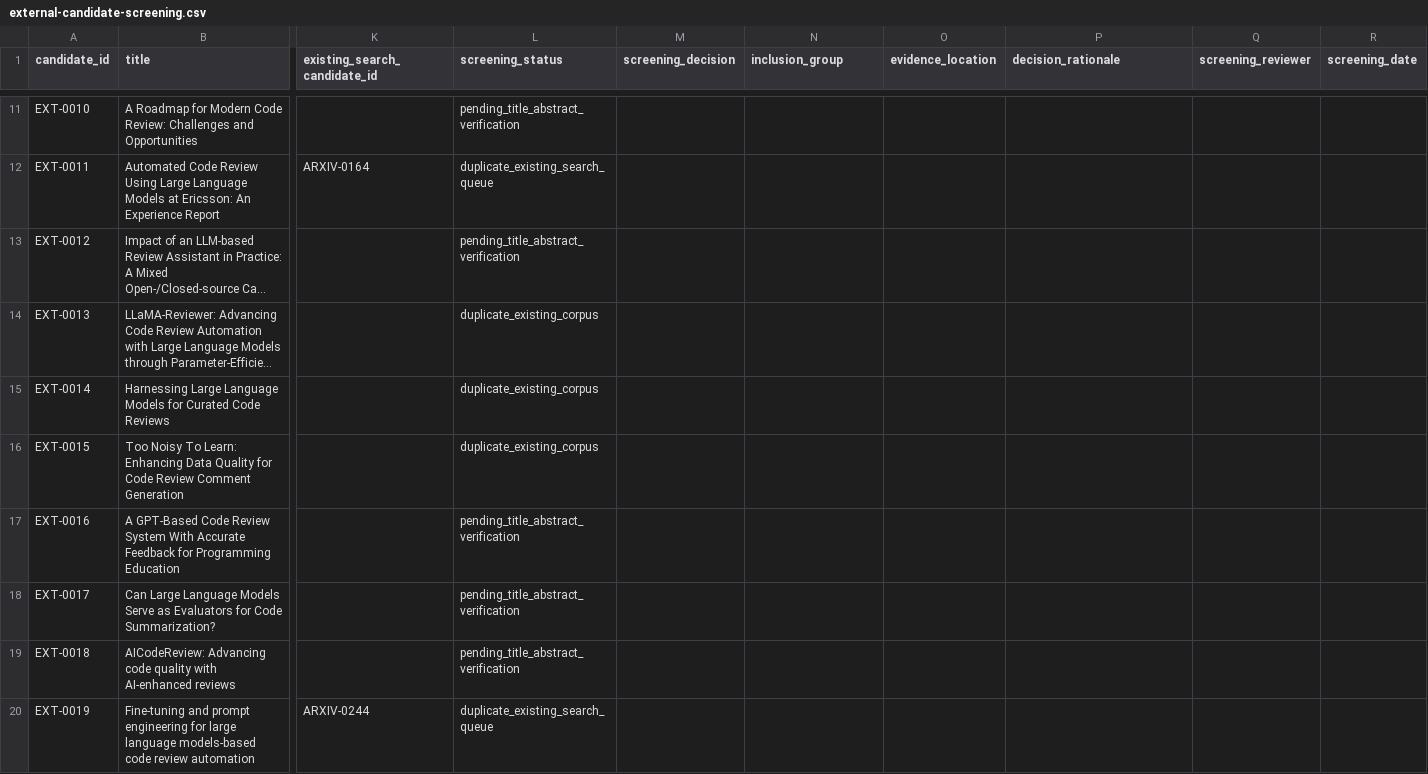
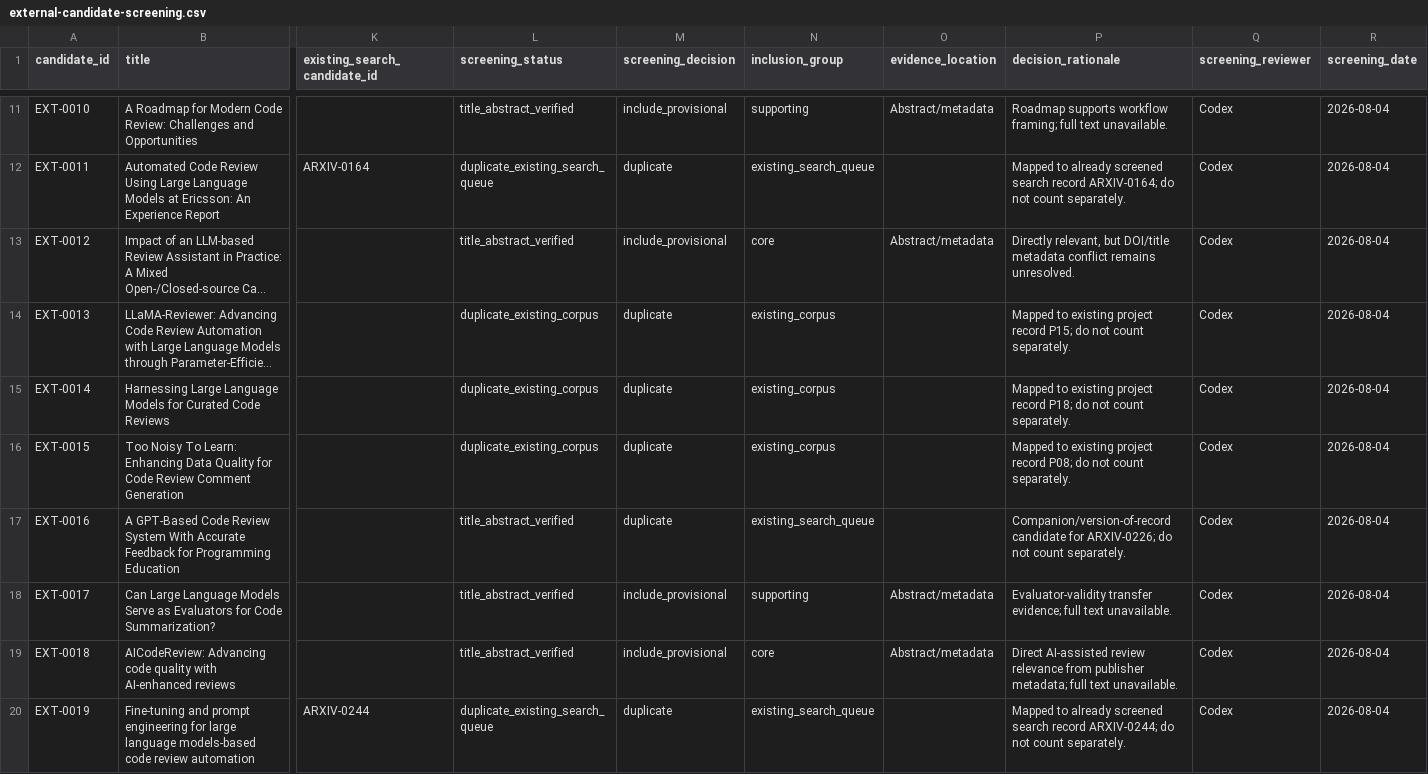
Before and after one commit to mahdimalverdi/llm-code-review-evaluation, a CSV file: data/search/external-candidate-screening.csv, drawn as a sheet; only a part is shown, gaps mark what is left out; long unchanged cells end in …; the diff covers the shown part only; the diff names each change by its address in the sheet, - before the commit and + after, or states it on an @@ line.

Commit message:
Complete arXiv screening and update review roadmap
Record the completed full-text screening outcome for 140 arXiv candidates, synchronize the canonical worksheet, and update the protocol and search log with the resulting 132 included and 8 excluded records.

Also preserve the supplied external-source screening updates, the systematic-review guide, the project roadmap, and the acquired full-text PDF for the next evidence-integration stage.

```diff
--- a/data/search/external-candidate-screening.csv
+++ b/data/search/external-candidate-screening.csv
-L11 (screening_status): pending_title_abstract_verification
+L11 (screening_status): title_abstract_verified
-M11 (screening_decision): (empty)
+M11 (screening_decision): include_provisional
-N11 (inclusion_group): (empty)
+N11 (inclusion_group): supporting
-O11 (evidence_location): (empty)
+O11 (evidence_location): Abstract/metadata
-P11 (decision_rationale): (empty)
+P11 (decision_rationale): Roadmap supports workflow framing; full text unavailable.
-Q11:Q20 (screening_reviewer): (empty)
+Q11:Q20 (screening_reviewer): Codex
-R11:R20 (screening_date): (empty)
+R11:R20 (screening_date): 2026-08-04
-M12 (screening_decision): (empty)
+M12 (screening_decision): duplicate
-N12 (inclusion_group): (empty)
+N12 (inclusion_group): existing_search_queue
-P12 (decision_rationale): (empty)
+P12 (decision_rationale): Mapped to already screened search record ARXIV-0164; do not count separately.
-L13 (screening_status): pending_title_abstract_verification
+L13 (screening_status): title_abstract_verified
-M13 (screening_decision): (empty)
+M13 (screening_decision): include_provisional
-N13 (inclusion_group): (empty)
+N13 (inclusion_group): core
-O13 (evidence_location): (empty)
+O13 (evidence_location): Abstract/metadata
-P13 (decision_rationale): (empty)
+P13 (decision_rationale): Directly relevant, but DOI/title metadata conflict remains unresolved.
-M14:M17 (screening_decision): (empty)
+M14:M17 (screening_decision): duplicate
-N14:N16 (inclusion_group): (empty)
+N14:N16 (inclusion_group): existing_corpus
-P14 (decision_rationale): (empty)
+P14 (decision_rationale): Mapped to existing project record P15; do not count separately.
-P15 (decision_rationale): (empty)
+P15 (decision_rationale): Mapped to existing project record P18; do not count separately.
-P16 (decision_rationale): (empty)
+P16 (decision_rationale): Mapped to existing project record P08; do not count separately.
-L17:L19 (screening_status): pending_title_abstract_verification
+L17:L19 (screening_status): title_abstract_verified
-N17 (inclusion_group): (empty)
+N17 (inclusion_group): existing_search_queue
-P17 (decision_rationale): (empty)
+P17 (decision_rationale): Companion/version-of-record candidate for ARXIV-0226; do not count separately.
-M18:M19 (screening_decision): (empty)
+M18:M19 (screening_decision): include_provisional
-N18 (inclusion_group): (empty)
+N18 (inclusion_group): supporting
-O18:O19 (evidence_location): (empty)
+O18:O19 (evidence_location): Abstract/metadata
-P18 (decision_rationale): (empty)
+P18 (decision_rationale): Evaluator-validity transfer evidence; full text unavailable.
-N19 (inclusion_group): (empty)
+N19 (inclusion_group): core
-P19 (decision_rationale): (empty)
+P19 (decision_rationale): Direct AI-assisted review relevance from publisher metadata; full text unavailable.
-M20 (screening_decision): (empty)
+M20 (screening_decision): duplicate
-N20 (inclusion_group): (empty)
+N20 (inclusion_group): existing_search_queue
-P20 (decision_rationale): (empty)
+P20 (decision_rationale): Mapped to already screened search record ARXIV-0244; do not count separately.
```
Also changed, not shown: 115 edited cells elsewhere in this file, data/search/external-pdf-acquisition.csv, method/search-run-log.csv, 9 other files.
